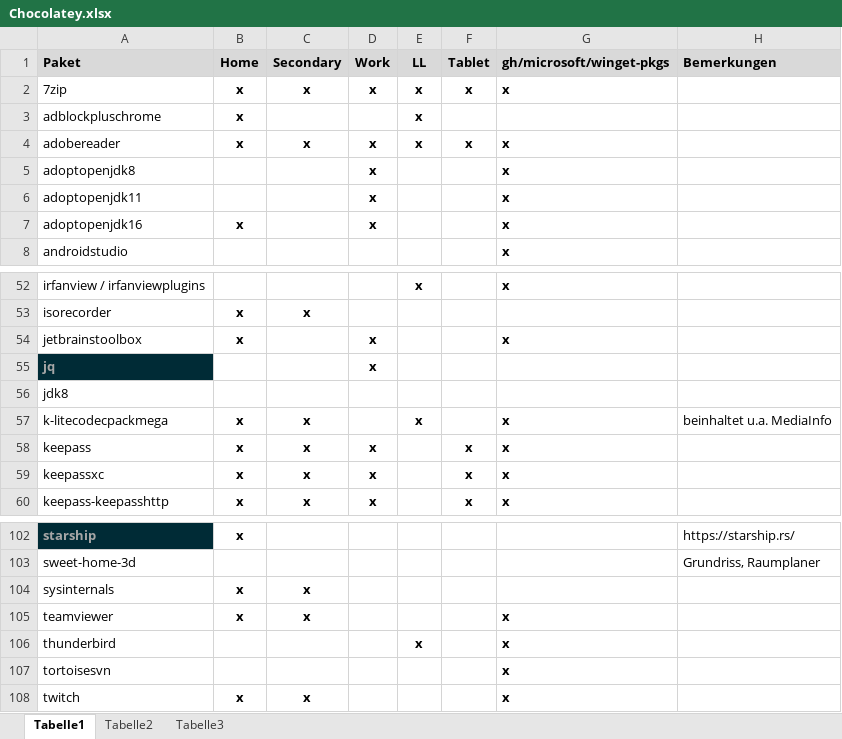
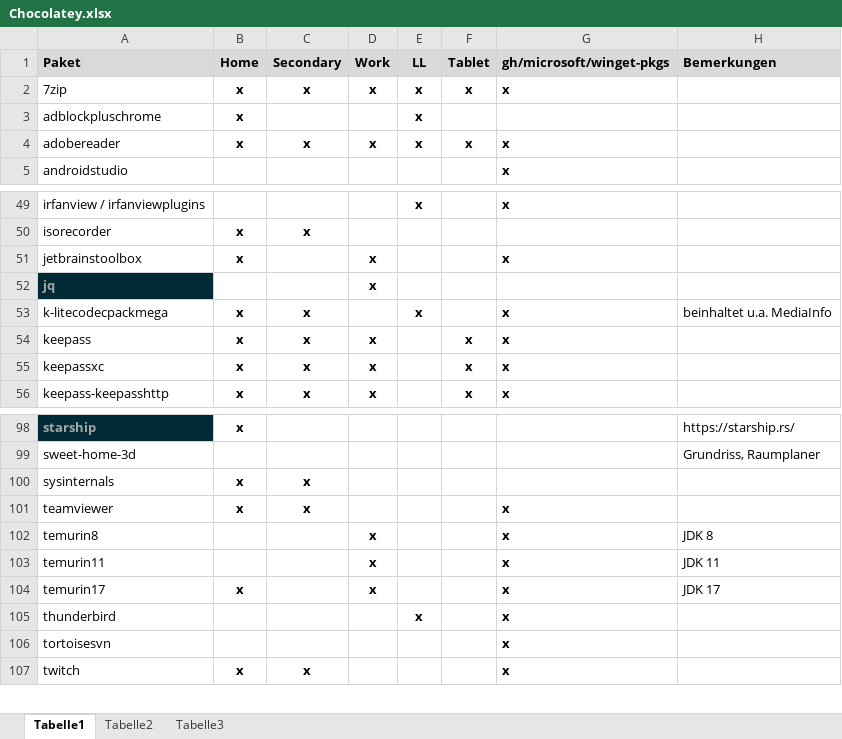
Before and after one commit to psicho2000/wiki, an Excel workbook: Settings/Chocolatey/Chocolatey.xlsx, sheet Tabelle1, drawn as a sheet; only a part is shown, gaps mark what is left out; values as stored, in another font and other column widths than the file's, no borders; removed rows and columns are numbered as before the commit, all else as after; the diff names each change by its address in the sheet, - before the commit and + after, or states it on an @@ line.

Commit message:
feat: migrate to Temurin

```diff
--- a/Settings/Chocolatey/Chocolatey.xlsx (sheet Tabelle1)
+++ b/Settings/Chocolatey/Chocolatey.xlsx (sheet Tabelle1)
-row 5: adoptopenjdk8 |  |  | x |  |  | x
-row 6: adoptopenjdk11 |  |  | x |  |  | x
-row 7: adoptopenjdk16 | x |  | x |  |  | x
-row 56: jdk8
+row 102: temurin8 |  |  | x |  |  | x | JDK 8
+row 103: temurin11 |  |  | x |  |  | x | JDK 11
+row 104: temurin17 | x |  | x |  |  | x | JDK 17
```
